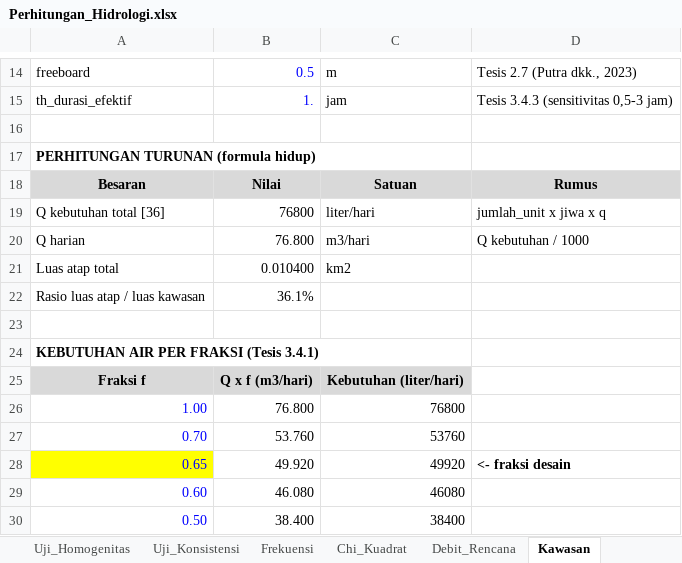
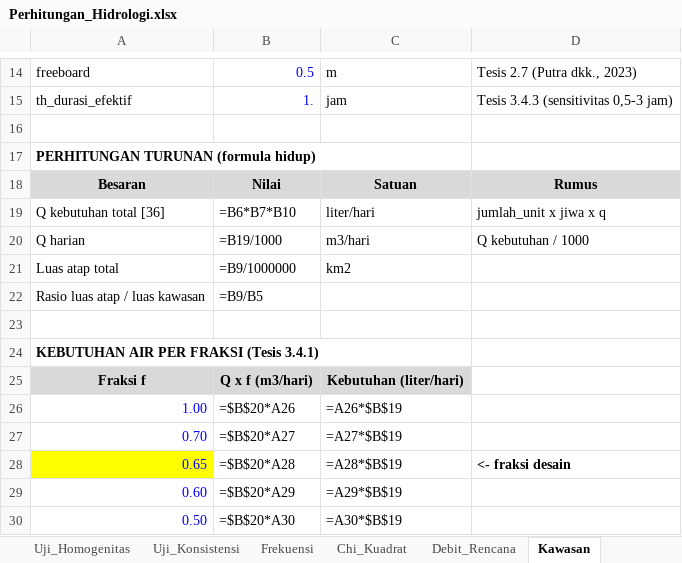
Before and after one commit to razifaisal-design/tesis, an Excel workbook: data/processed/Perhitungan_Hidrologi.xlsx, sheet Kawasan, drawn as a sheet; only a part is shown, gaps mark what is left out; values as stored, in another font and other column widths than the file's, no borders; formulas without a stored value are shown as written; the diff names each change by its address in the sheet, - before the commit and + after, or states it on an @@ line.

```diff
--- a/data/processed/Perhitungan_Hidrologi.xlsx (sheet Kawasan)
+++ b/data/processed/Perhitungan_Hidrologi.xlsx (sheet Kawasan)
-B19: 76800
+B19: =B6*B7*B10
-B20: 76.800
+B20: =B19/1000
-B21: 0.010400
+B21: =B9/1000000
-B22: 36.1%
+B22: =B9/B5
-B26: 76.800
+B26: =$B$20*A26
-C26: 76800
+C26: =A26*$B$19
-B27: 53.760
+B27: =$B$20*A27
-C27: 53760
+C27: =A27*$B$19
-B28: 49.920
+B28: =$B$20*A28
-C28: 49920
+C28: =A28*$B$19
-B29: 46.080
+B29: =$B$20*A29
-C29: 46080
+C29: =A29*$B$19
-B30: 38.400
+B30: =$B$20*A30
-C30: 38400
+C30: =A30*$B$19
```
Also changed, not shown: sheet Neraca_Air, sheet Evaporasi, sheet Hidrolika_Pipa, sheet Uji_Konsistensi, sheet Chi_Kuadrat, sheet Statistik_Tahunan, 5 more sheets, other sheet tabs, 11 other files.
